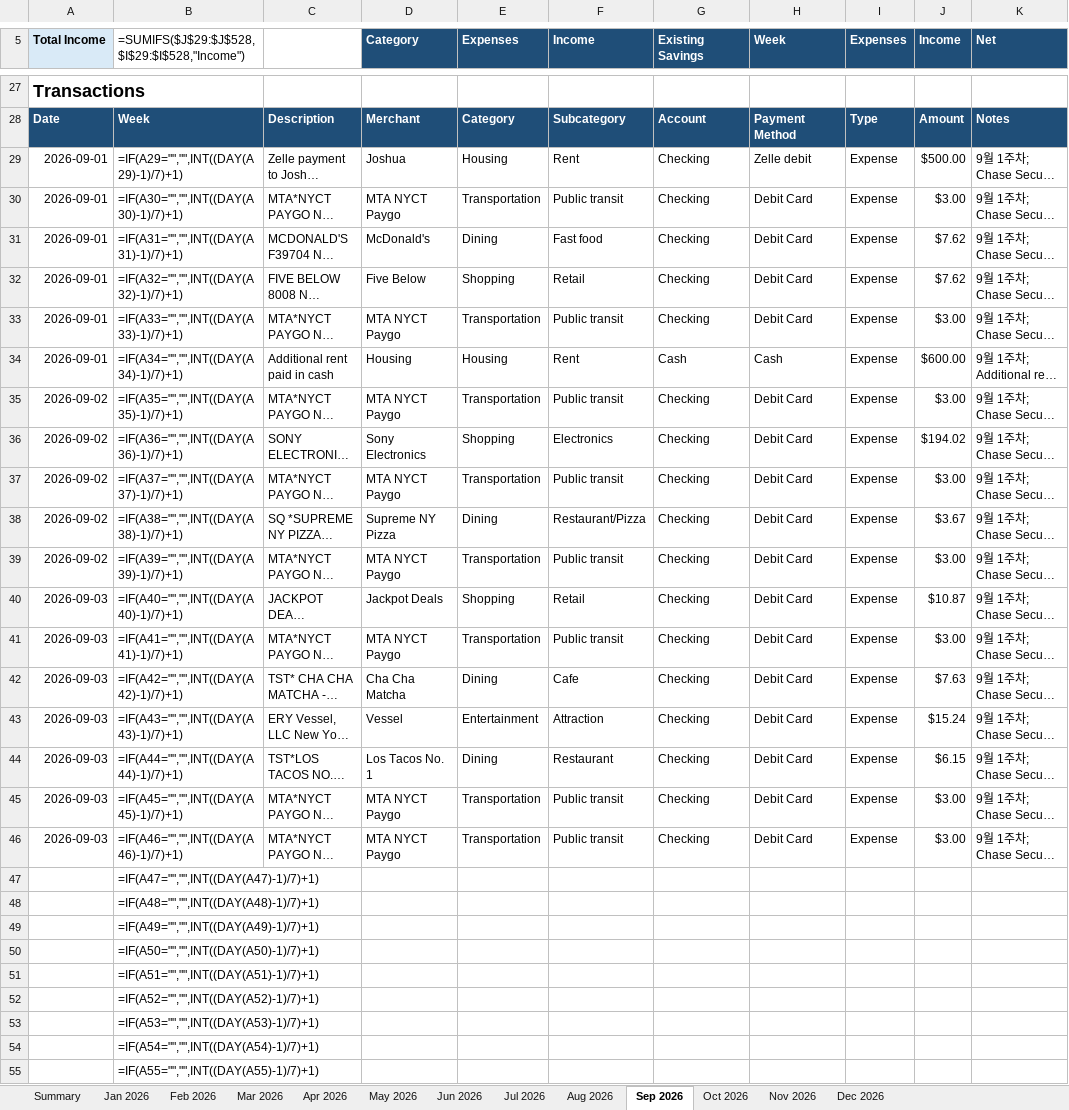
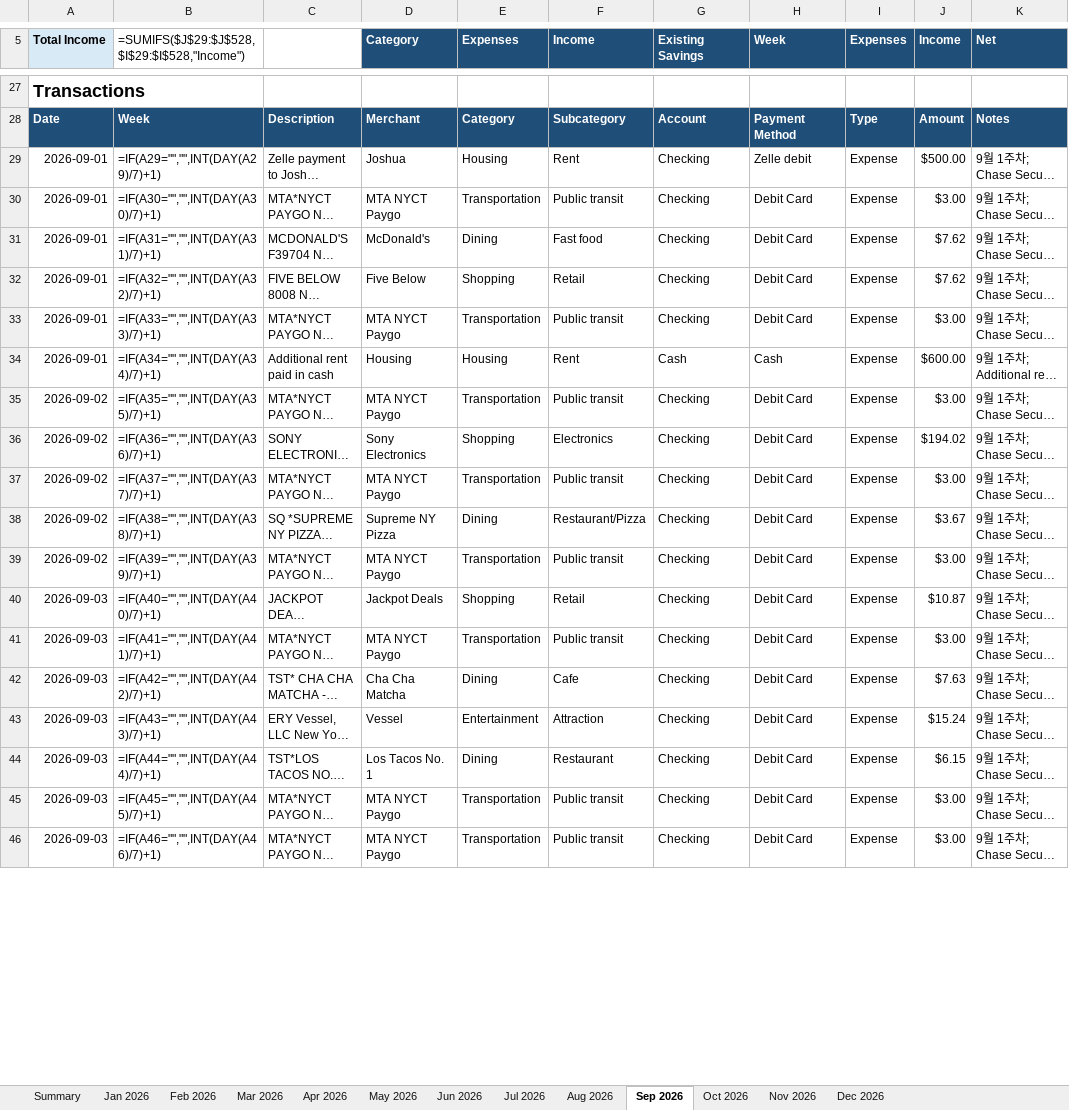
Before and after one commit to yw-ray/yw-ray.github.io, an Excel workbook: assets/ledger/ledger.xlsx, sheet Sep 2026, drawn as a sheet; only a part is shown, gaps mark what is left out; long unchanged cells end in …; values as stored, in another font and other column widths than the file's, no borders; formulas without a stored value are shown as written; removed rows and columns are numbered as before the commit, all else as after; the diff covers the shown part only; the diff names each change by its address in the sheet, - before the commit and + after, or states it on an @@ line.

```diff
--- a/assets/ledger/ledger.xlsx (sheet Sep 2026)
+++ b/assets/ledger/ledger.xlsx (sheet Sep 2026)
-B29: =IF(A29="","",INT((DAY(A29)-1)/7)+1)
+B29: =IF(A29="","",INT(DAY(A29)/7)+1)
-B30: =IF(A30="","",INT((DAY(A30)-1)/7)+1)
+B30: =IF(A30="","",INT(DAY(A30)/7)+1)
-B31: =IF(A31="","",INT((DAY(A31)-1)/7)+1)
+B31: =IF(A31="","",INT(DAY(A31)/7)+1)
-B32: =IF(A32="","",INT((DAY(A32)-1)/7)+1)
+B32: =IF(A32="","",INT(DAY(A32)/7)+1)
-B33: =IF(A33="","",INT((DAY(A33)-1)/7)+1)
+B33: =IF(A33="","",INT(DAY(A33)/7)+1)
-B34: =IF(A34="","",INT((DAY(A34)-1)/7)+1)
+B34: =IF(A34="","",INT(DAY(A34)/7)+1)
-B35: =IF(A35="","",INT((DAY(A35)-1)/7)+1)
+B35: =IF(A35="","",INT(DAY(A35)/7)+1)
-B36: =IF(A36="","",INT((DAY(A36)-1)/7)+1)
+B36: =IF(A36="","",INT(DAY(A36)/7)+1)
-B37: =IF(A37="","",INT((DAY(A37)-1)/7)+1)
+B37: =IF(A37="","",INT(DAY(A37)/7)+1)
-B38: =IF(A38="","",INT((DAY(A38)-1)/7)+1)
+B38: =IF(A38="","",INT(DAY(A38)/7)+1)
-B39: =IF(A39="","",INT((DAY(A39)-1)/7)+1)
+B39: =IF(A39="","",INT(DAY(A39)/7)+1)
-B40: =IF(A40="","",INT((DAY(A40)-1)/7)+1)
+B40: =IF(A40="","",INT(DAY(A40)/7)+1)
-B41: =IF(A41="","",INT((DAY(A41)-1)/7)+1)
+B41: =IF(A41="","",INT(DAY(A41)/7)+1)
-B42: =IF(A42="","",INT((DAY(A42)-1)/7)+1)
+B42: =IF(A42="","",INT(DAY(A42)/7)+1)
-B43: =IF(A43="","",INT((DAY(A43)-1)/7)+1)
+B43: =IF(A43="","",INT(DAY(A43)/7)+1)
-B44: =IF(A44="","",INT((DAY(A44)-1)/7)+1)
+B44: =IF(A44="","",INT(DAY(A44)/7)+1)
-B45: =IF(A45="","",INT((DAY(A45)-1)/7)+1)
+B45: =IF(A45="","",INT(DAY(A45)/7)+1)
-B46: =IF(A46="","",INT((DAY(A46)-1)/7)+1)
+B46: =IF(A46="","",INT(DAY(A46)/7)+1)
-row 47:  | =IF(A47="","",INT((DAY(A47)-1)/7)+1)
-row 48:  | =IF(A48="","",INT((DAY(A48)-1)/7)+1)
-row 49:  | =IF(A49="","",INT((DAY(A49)-1)/7)+1)
-row 50:  | =IF(A50="","",INT((DAY(A50)-1)/7)+1)
-row 51:  | =IF(A51="","",INT((DAY(A51)-1)/7)+1)
-row 52:  | =IF(A52="","",INT((DAY(A52)-1)/7)+1)
-row 53:  | =IF(A53="","",INT((DAY(A53)-1)/7)+1)
-row 54:  | =IF(A54="","",INT((DAY(A54)-1)/7)+1)
-row 55:  | =IF(A55="","",INT((DAY(A55)-1)/7)+1)
```
Also changed, not shown: other rows of this sheet.
